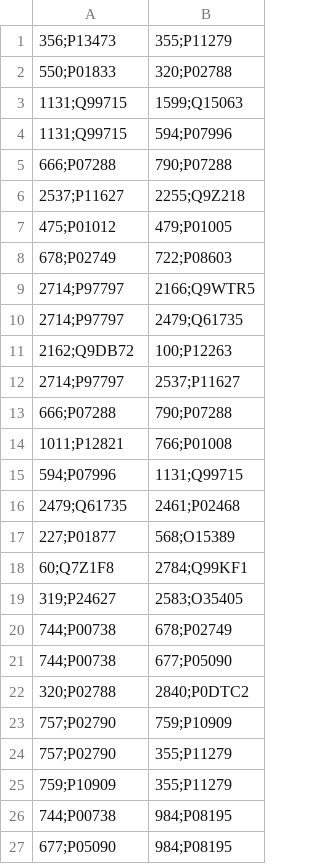
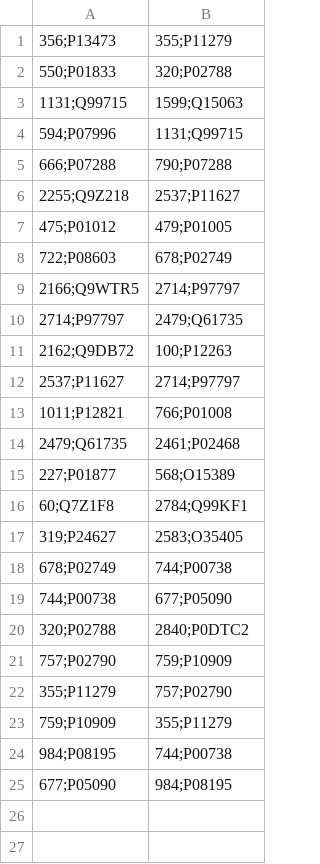
Before and after one commit to sabafed/Doppelganger, a TSV file: dataAll/misc/QA/N-Linked_proteinsListWanted.tsv, drawn as a sheet.

```diff
--- a/dataAll/misc/QA/N-Linked_proteinsListWanted.tsv
+++ b/dataAll/misc/QA/N-Linked_proteinsListWanted.tsv
@@ -3,14 +3,12 @@
 1131;Q99715	1599;Q15063
-1131;Q99715	594;P07996
+594;P07996	 1131;Q99715
 666;P07288	790;P07288
-2537;P11627	2255;Q9Z218
+2255;Q9Z218	2537;P11627
 475;P01012	479;P01005
-678;P02749	722;P08603
-2714;P97797	2166;Q9WTR5
+722;P08603	678;P02749
+2166;Q9WTR5	2714;P97797
 2714;P97797	2479;Q61735
 2162;Q9DB72	100;P12263
-2714;P97797	2537;P11627
-666;P07288	790;P07288
+2537;P11627	2714;P97797
 1011;P12821	766;P01008
-594;P07996	1131;Q99715
 2479;Q61735	2461;P02468
@@ -19,3 +17,3 @@
 319;P24627	2583;O35405
-744;P00738	678;P02749
+678;P02749	 744;P00738
 744;P00738	677;P05090
@@ -23,5 +21,5 @@
 757;P02790	759;P10909
-757;P02790	355;P11279
+355;P11279	757;P02790
 759;P10909	355;P11279
-744;P00738	984;P08195
+984;P08195	744;P00738
 677;P05090	984;P08195
```
Also changed, not shown: dataAll/misc/QA/N-Linked_proteinsListUnwanted.tsv, dataAll/misc/QA/O-Linked_proteinsListUnwanted.tsv, 2 other files.
